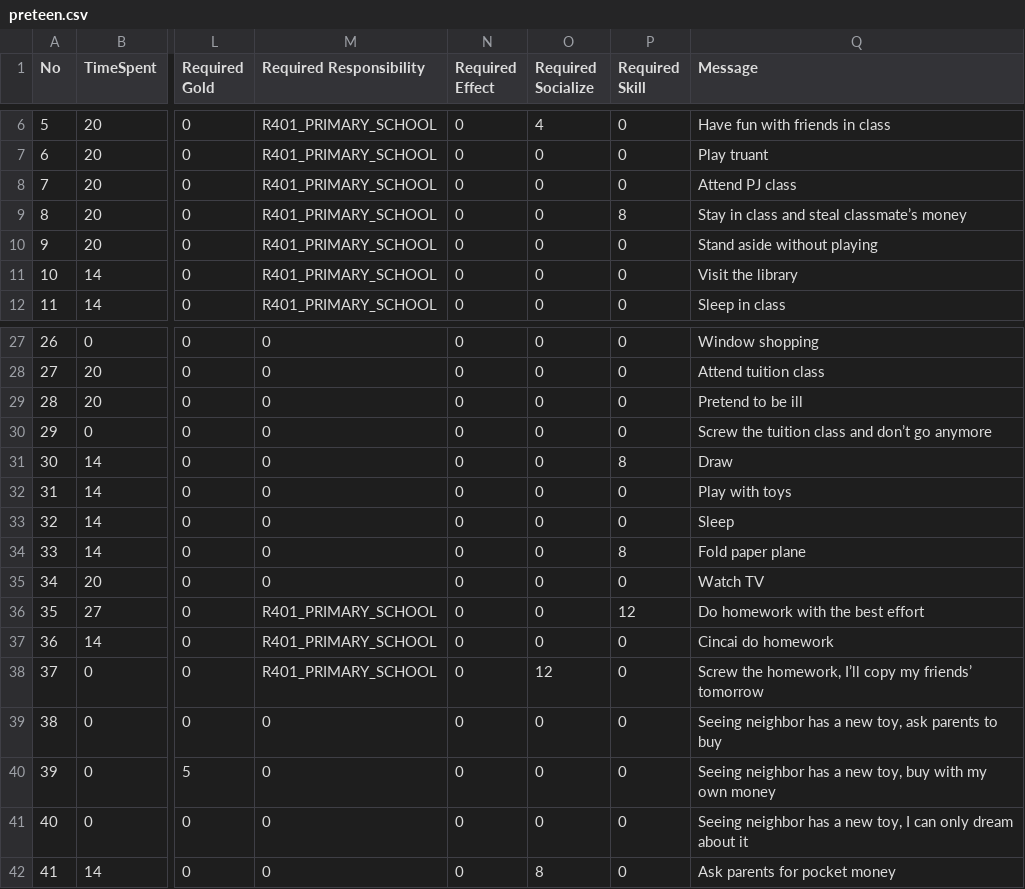
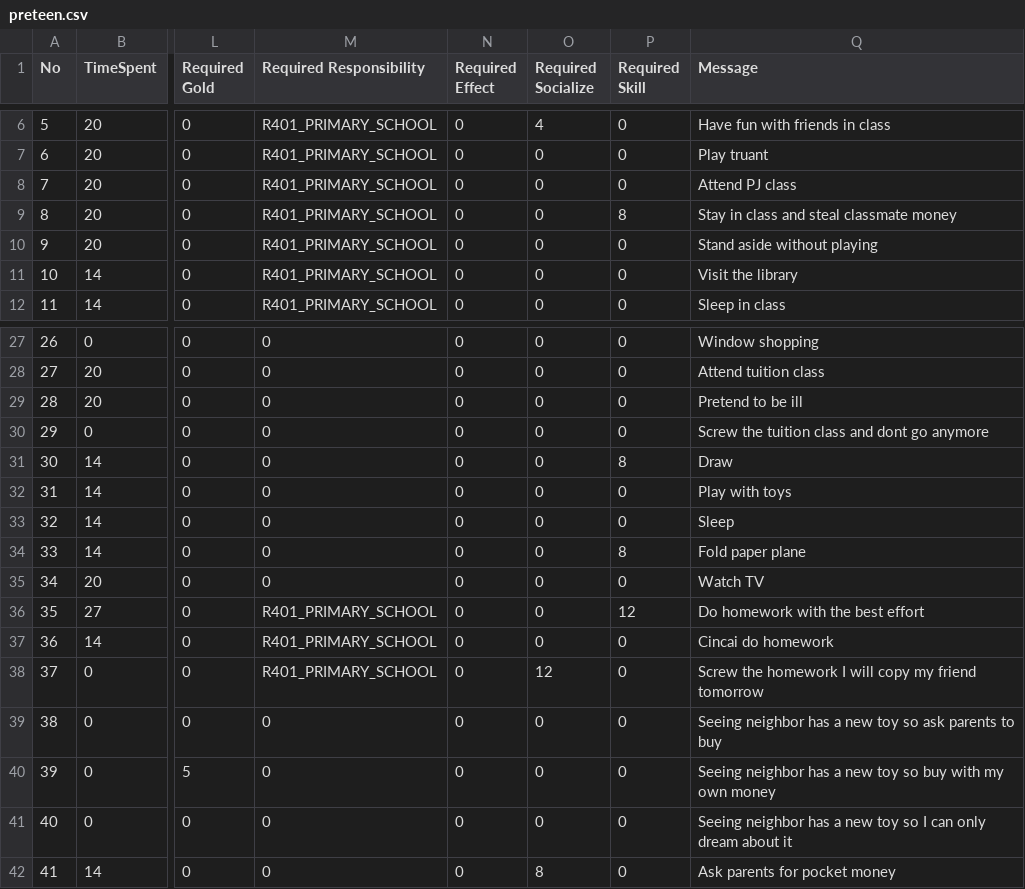
Before and after one commit to weiweitoo/Ludum-Dare-42, a CSV file: Assets/2-Scripts/preteen.csv, drawn as a sheet; only a part is shown, gaps mark what is left out; the diff names each change by its address in the sheet, - before the commit and + after, or states it on an @@ line.

```diff
--- a/Assets/2-Scripts/preteen.csv
+++ b/Assets/2-Scripts/preteen.csv
-Q9 (Message): Stay in class and steal classmate’s money
+Q9 (Message): Stay in class and steal classmate money
-Q30 (Message): Screw the tuition class and don’t go anymore
+Q30 (Message): Screw the tuition class and dont go anymore
-Q38 (Message): Screw the homework, I’ll copy my friends’ tomorrow
+Q38 (Message): Screw the homework I will copy my friend tomorrow
-Q39 (Message): …a new toy, ask parents…
+Q39 (Message): …a new toy so ask parents…
-Q40 (Message): …a new toy, buy with…
+Q40 (Message): …a new toy so buy with…
-Q41 (Message): …a new toy, I can…
+Q41 (Message): …a new toy so I can…
```
Also changed, not shown: 2 other files.
